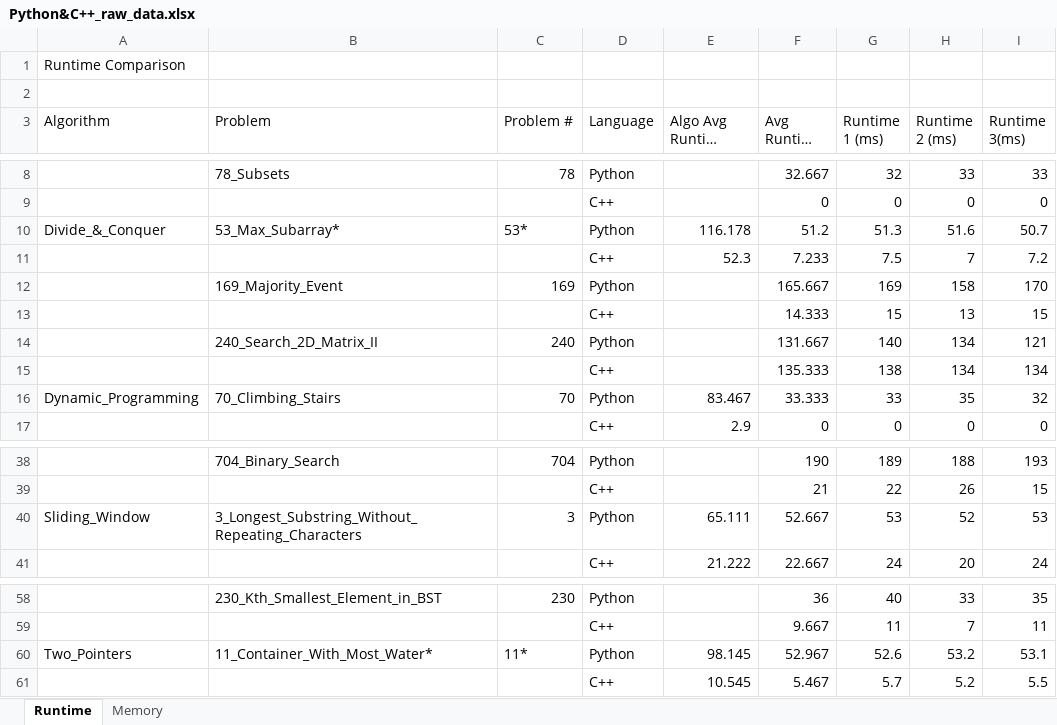
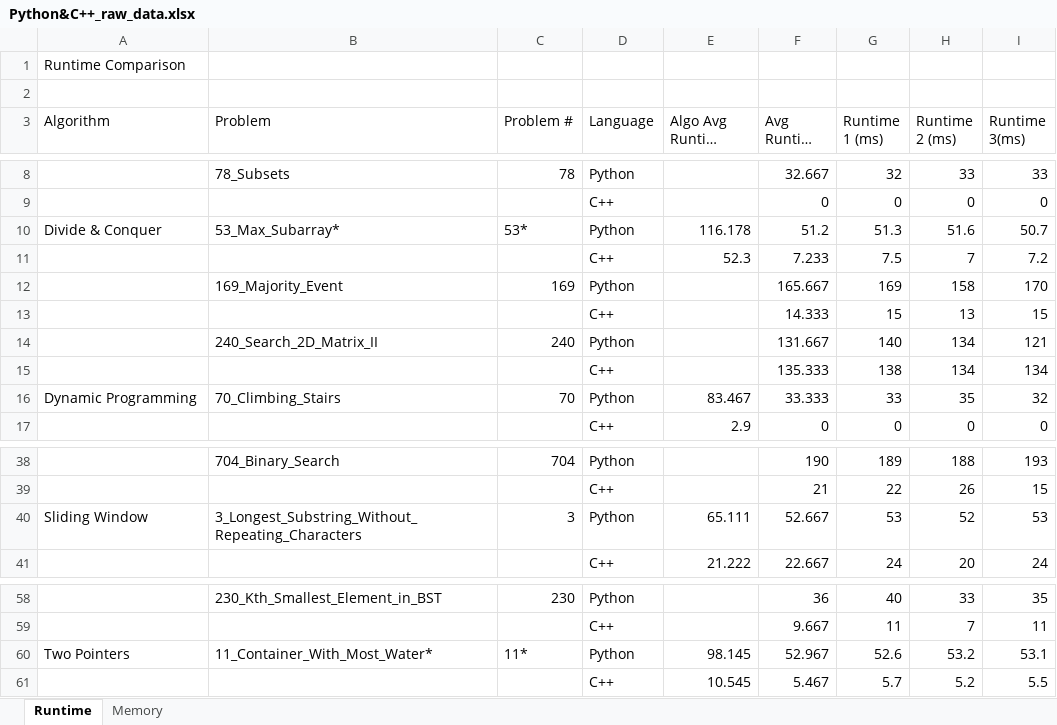
Before and after one commit to Scurrlin/LC_Python_vs_Cpp, an Excel workbook: Python&C++_raw_data.xlsx, sheet Runtime, drawn as a sheet; only a part is shown, gaps mark what is left out; long unchanged cells end in …; values as stored, in another font and other column widths than the file's, no borders; the diff names each change by its address in the sheet, - before the commit and + after, or states it on an @@ line.

Commit message:
update raw data

```diff
--- a/Python&C++_raw_data.xlsx (sheet Runtime)
+++ b/Python&C++_raw_data.xlsx (sheet Runtime)
-A10 (Algorithm): Divide_&_Conquer
+A10 (Algorithm): Divide & Conquer
-A16 (Algorithm): Dynamic_Programming
+A16 (Algorithm): Dynamic Programming
-A40 (Algorithm): Sliding_Window
+A40 (Algorithm): Sliding Window
-A60 (Algorithm): Two_Pointers
+A60 (Algorithm): Two Pointers
```
Also changed, not shown: sheet Memory, 2 other files.
